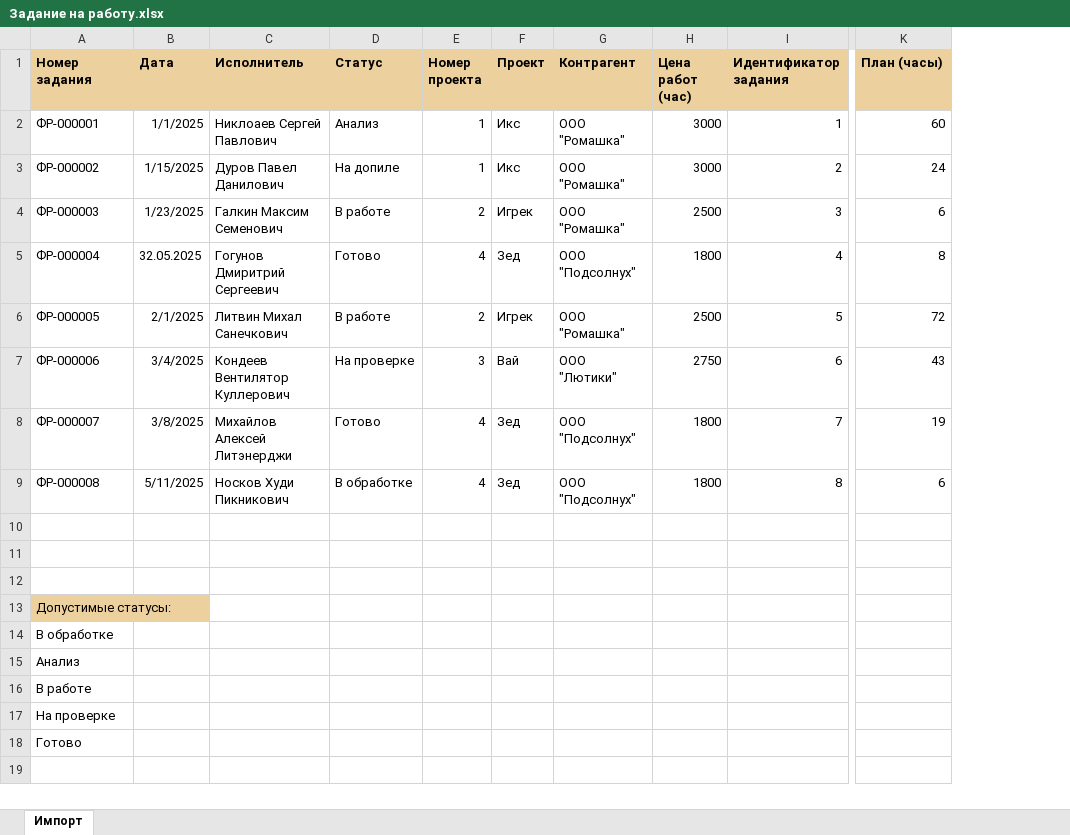
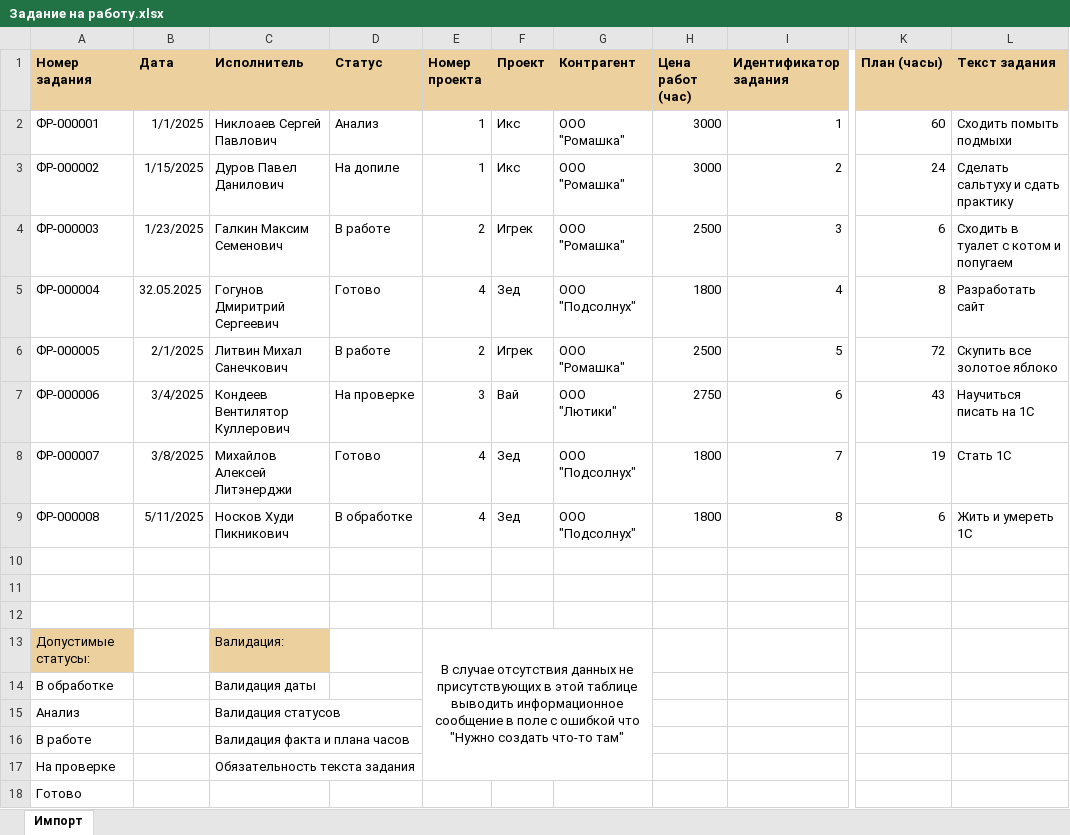
Before and after one commit to unsighera/Championship2026Preparation, an Excel workbook: materials/Session 1/Задание на работу.xlsx, sheet Импорт, drawn as a sheet; only a part is shown, gaps mark what is left out; values as stored, in another font and other column widths than the file's, no borders; the diff names each change by its address in the sheet, - before the commit and + after, or states it on an @@ line.

Commit message:
Updated data import file in materials

```diff
--- a/materials/Session 1/Задание на работу.xlsx (sheet Импорт)
+++ b/materials/Session 1/Задание на работу.xlsx (sheet Импорт)
+column L (Текст задания), rows 2-9: Сходить помыть подмыхи | Сделать сальтуху и сдать практику | Сходить в туалет с котом и попугаем | Разработать сайт | Скупить все золотое яблоко | Научиться писать на 1С | Стать 1С | Жить и умереть 1С
-C13 (Исполнитель): (empty)
+C13 (Исполнитель): Валидация:
-C13 fill: none
+C13 fill: #ECD09E
-E13 (Номер проекта): (empty)
+E13 (Номер проекта): В случае отсутствия данных не присутствующих в этой таблице выводить информационное сообщение в поле с ошибкой что "Нужно создать что-то там"
+E13:G17 merged
-C14 (Исполнитель): (empty)
+C14 (Исполнитель): Валидация даты
-C15 (Исполнитель): (empty)
+C15 (Исполнитель): Валидация статусов
-C16 (Исполнитель): (empty)
+C16 (Исполнитель): Валидация факта и плана часов
-C17 (Исполнитель): (empty)
+C17 (Исполнитель): Обязательность текста задания
```
